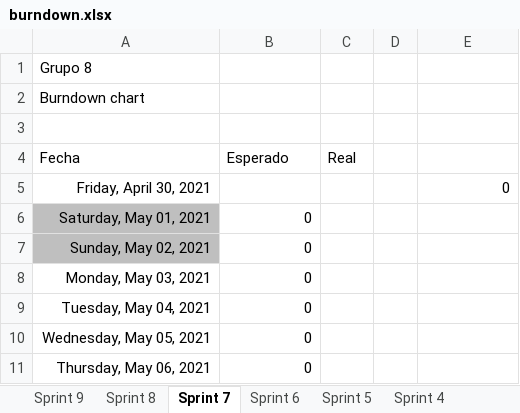
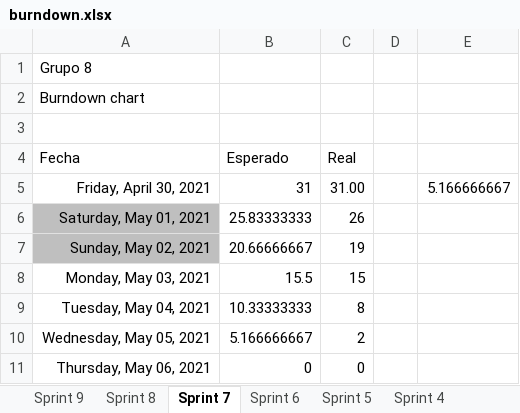
Before and after one commit to IW2021Grupo8/iw-g8, an Excel workbook: scrum/planning/burndown.xlsx, sheet Sprint 7, drawn as a sheet; values as stored, in another font and other column widths than the file's, no borders; charts and pictures not drawn; the diff names each change by its address in the sheet, - before the commit and + after, or states it on an @@ line.

```diff
--- a/scrum/planning/burndown.xlsx (sheet Sprint 7)
+++ b/scrum/planning/burndown.xlsx (sheet Sprint 7)
-B5 (Esperado): (empty)
+B5 (Esperado): 31
-C5 (Real): (empty)
+C5 (Real): 31.00
-E5: 0
+E5: 5.166666667
-B6 (Esperado): 0
+B6 (Esperado): 25.83333333
-C6 (Real): (empty)
+C6 (Real): 26
-B7 (Esperado): 0
+B7 (Esperado): 20.66666667
-C7 (Real): (empty)
+C7 (Real): 19
-B8 (Esperado): 0
+B8 (Esperado): 15.5
-C8 (Real): (empty)
+C8 (Real): 15
-B9 (Esperado): 0
+B9 (Esperado): 10.33333333
-C9 (Real): (empty)
+C9 (Real): 8
-B10 (Esperado): 0
+B10 (Esperado): 5.166666667
-C10 (Real): (empty)
+C10 (Real): 2
-C11 (Real): (empty)
+C11 (Real): 0
```
Also changed, not shown: sheet Sprint 8, sheet Sprint 9, charts or pictures, 3 other files.
